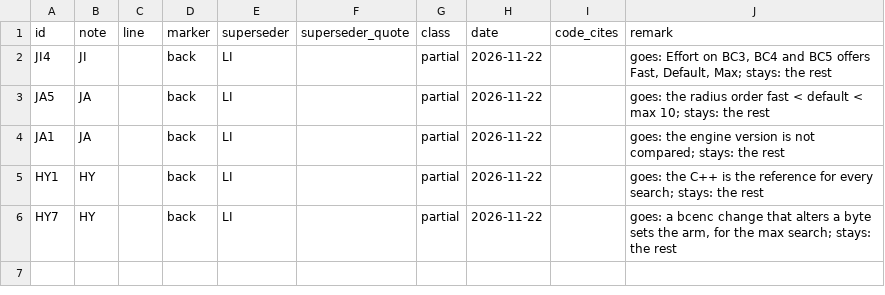
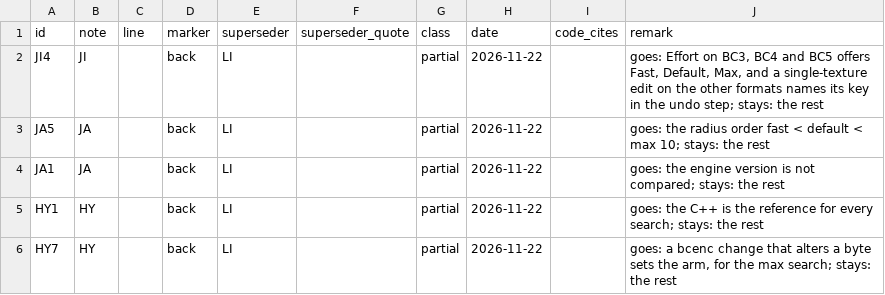
Before and after one commit to Alistra-za/Tessalith, a TSV file: tools/decisions-archive/2026-11-22-LI.tsv, drawn as a sheet.

```diff
--- a/tools/decisions-archive/2026-11-22-LI.tsv
+++ b/tools/decisions-archive/2026-11-22-LI.tsv
@@ -1,3 +1,3 @@
 id	note	line	marker	superseder	superseder_quote	class	date	code_cites	remark
-JI4	JI		back	LI		partial	2026-11-22		goes: Effort on BC3, BC4 and BC5 offers Fast, Default, Max; stays: the rest
+JI4	JI		back	LI		partial	2026-11-22		goes: Effort on BC3, BC4 and BC5 offers Fast, Default, Max, and a single-texture edit on the other formats names its key in the undo step; stays: the rest
 JA5	JA		back	LI		partial	2026-11-22		goes: the radius order fast < default < max 10; stays: the rest
```
Also changed, not shown: 4 other files.
